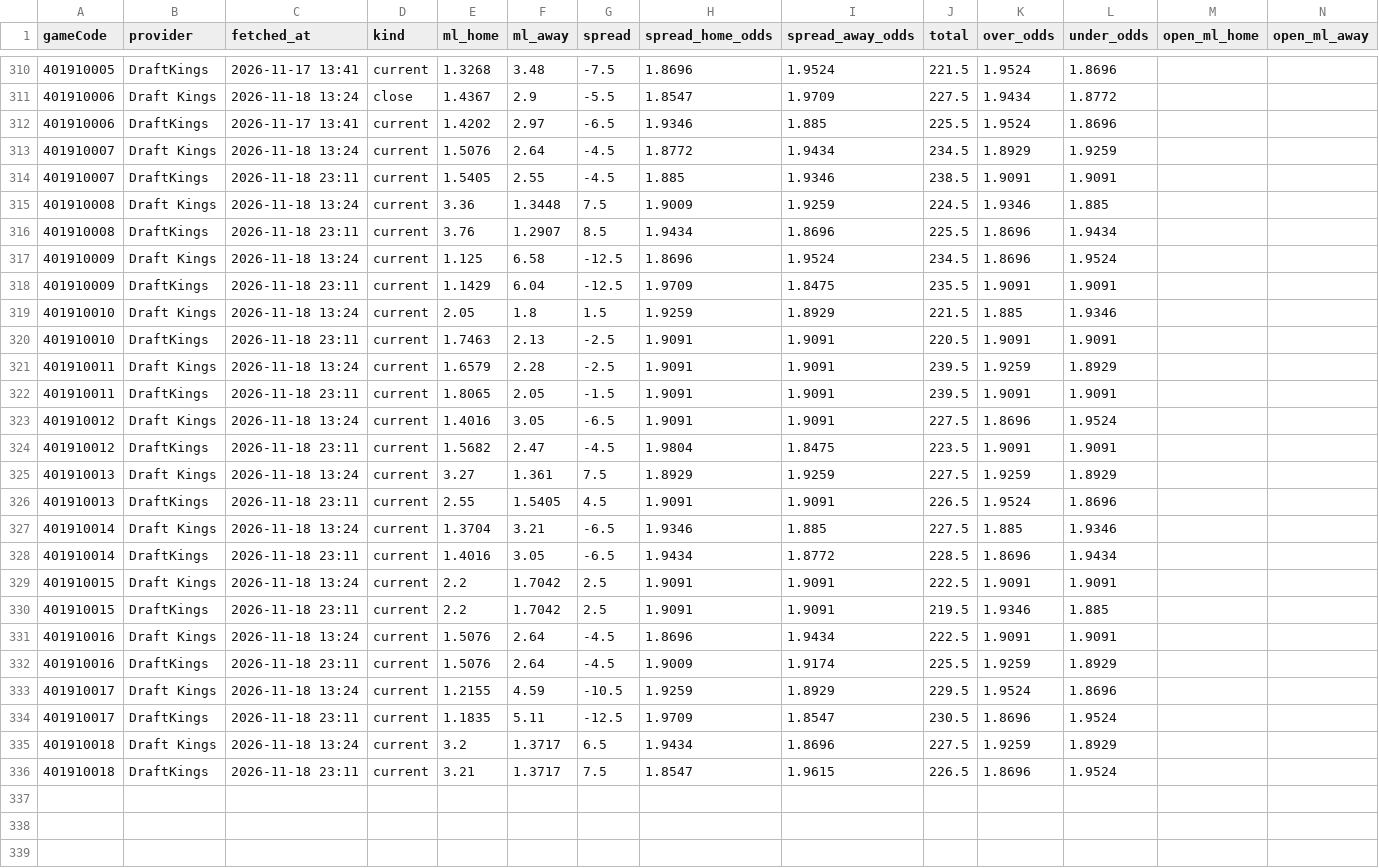
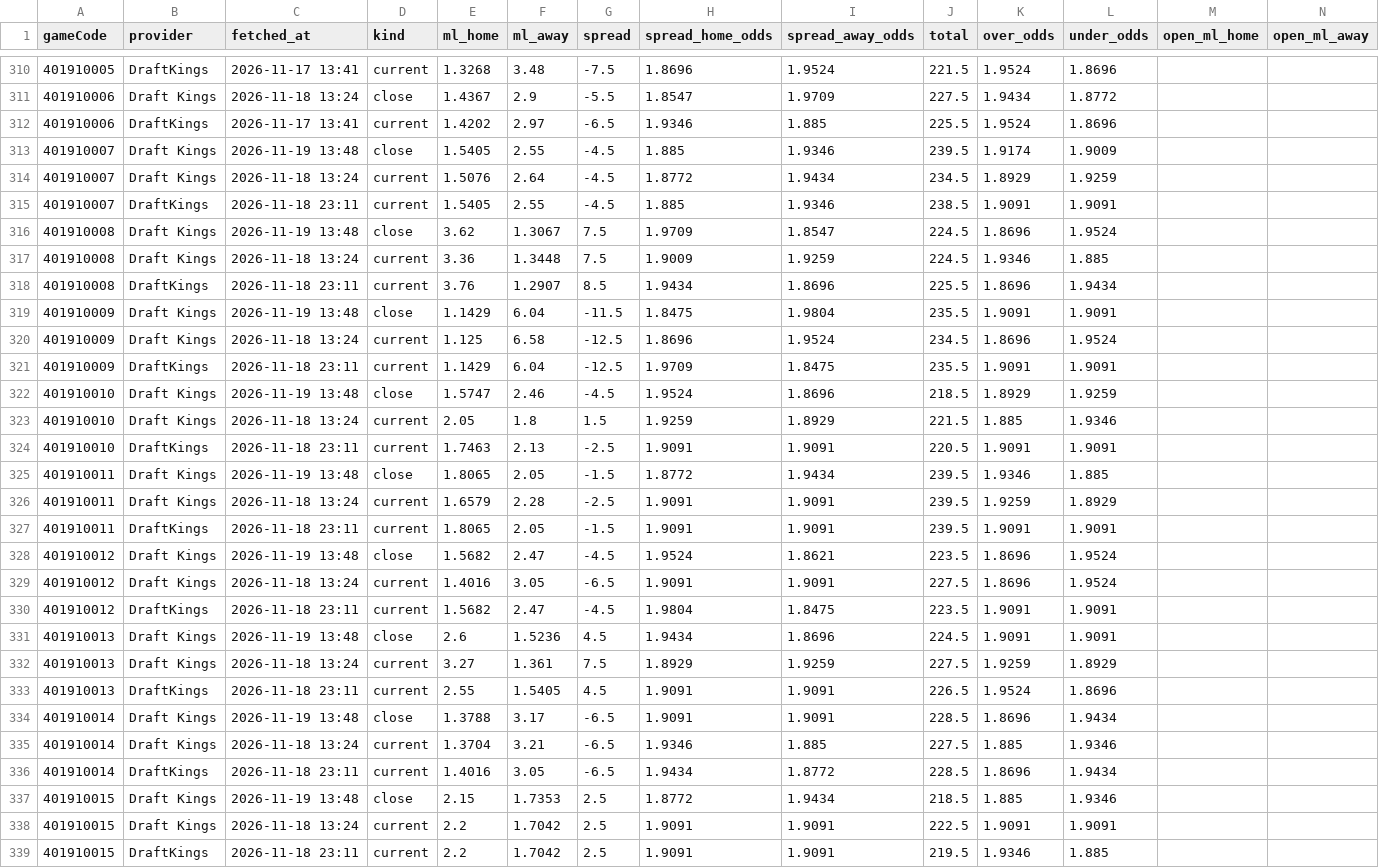
Before and after one commit to tsiamis3/o-dimarxos, a CSV file: data/raw/NBA2026_odds.csv, drawn as a sheet; only a part is shown, gaps mark what is left out; the shorter side is filled out with more unchanged rows; rows hold the shown columns only; the diff covers the shown part only; the diff names each change by its address in the sheet, - before the commit and + after, or states it on an @@ line.

```diff
--- a/data/raw/NBA2026_odds.csv
+++ b/data/raw/NBA2026_odds.csv
+row 313: 401910007 | Draft Kings | 2026-11-19 13:48 | close | 1.5405 | 2.55 | -4.5 | 1.885 | 1.9346 | 239.5 | 1.9174 | 1.9009
+row 316: 401910008 | Draft Kings | 2026-11-19 13:48 | close | 3.62 | 1.3067 | 7.5 | 1.9709 | 1.8547 | 224.5 | 1.8696 | 1.9524
+row 319: 401910009 | Draft Kings | 2026-11-19 13:48 | close | 1.1429 | 6.04 | -11.5 | 1.8475 | 1.9804 | 235.5 | 1.9091 | 1.9091
+row 322: 401910010 | Draft Kings | 2026-11-19 13:48 | close | 1.5747 | 2.46 | -4.5 | 1.9524 | 1.8696 | 218.5 | 1.8929 | 1.9259
+row 325: 401910011 | Draft Kings | 2026-11-19 13:48 | close | 1.8065 | 2.05 | -1.5 | 1.8772 | 1.9434 | 239.5 | 1.9346 | 1.885
+row 328: 401910012 | Draft Kings | 2026-11-19 13:48 | close | 1.5682 | 2.47 | -4.5 | 1.9524 | 1.8621 | 223.5 | 1.8696 | 1.9524
+row 331: 401910013 | Draft Kings | 2026-11-19 13:48 | close | 2.6 | 1.5236 | 4.5 | 1.9434 | 1.8696 | 224.5 | 1.9091 | 1.9091
+row 334: 401910014 | Draft Kings | 2026-11-19 13:48 | close | 1.3788 | 3.17 | -6.5 | 1.9091 | 1.9091 | 228.5 | 1.8696 | 1.9434
+row 337: 401910015 | Draft Kings | 2026-11-19 13:48 | close | 2.15 | 1.7353 | 2.5 | 1.8772 | 1.9434 | 218.5 | 1.885 | 1.9346
```
Also changed, not shown: 7 added rows elsewhere in this file, data/predictions/E_edge.csv, data/predictions/NBA_edge.csv, 10 other files.
